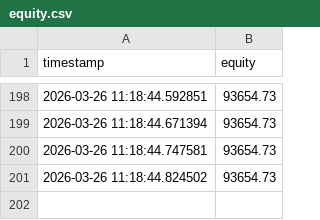
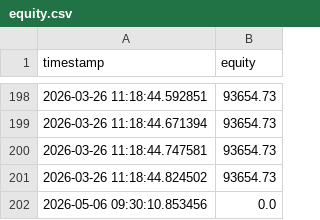
Before and after one commit to cnboker/ai-stock, a CSV file: data/live/equity.csv, drawn as a sheet; only a part is shown, gaps mark what is left out; the diff names each change by its address in the sheet, - before the commit and + after, or states it on an @@ line.

Commit message:
Update README and scripts for Jetson container setup; enhance equity data handling and live signal calculations

```diff
--- a/data/live/equity.csv
+++ b/data/live/equity.csv
+row 202: 2026-05-06 09:30:10.853456 | 0.0
```
Also changed, not shown: state/watchlist.csv, 11 other files.
